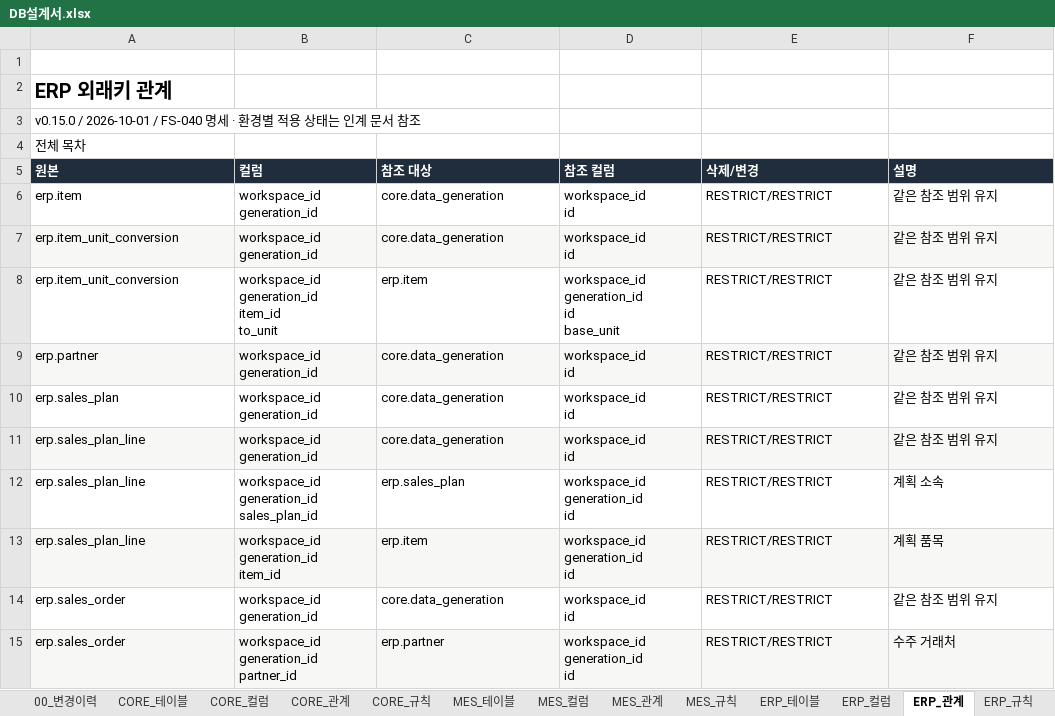
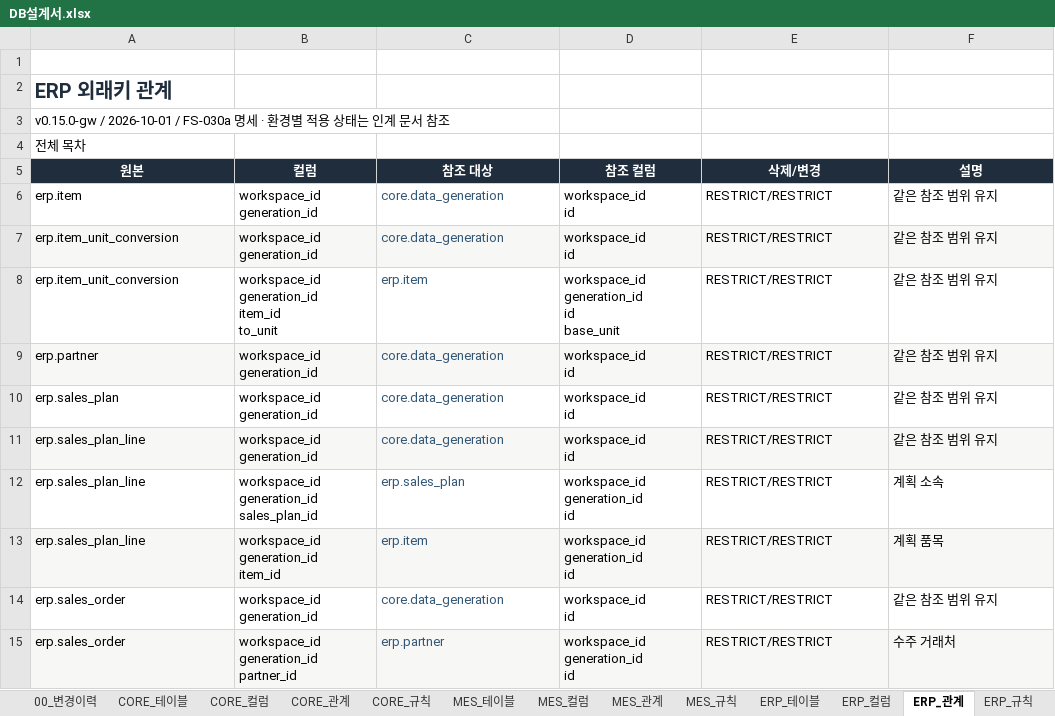
Before and after one commit to go8105/factory-studio, an Excel workbook: docs/db/DB설계서.xlsx, sheet ERP_관계, drawn as a sheet; only a part is shown; values as stored, in another font and other column widths than the file's, no borders; table styles not drawn; the diff covers the shown part only; the diff names each change by its address in the sheet, - before the commit and + after, or states it on an @@ line.

```diff
--- a/docs/db/DB설계서.xlsx (sheet ERP_관계)
+++ b/docs/db/DB설계서.xlsx (sheet ERP_관계)
-A2 text colour: black
+A2 text colour: #1F2D3D
-A3 (원본): v0.15.0 / 2026-10-01 / FS-040 명세 ·…
+A3 (원본): v0.15.0-gw / 2026-10-01 / FS-030a 명세 ·…
-A5:F5 alignment: left
+A5:F5 alignment: center
-C6:C15 text colour: black
+C6:C15 text colour: #315675
```
Also changed, not shown: cell formats elsewhere in this sheet, sheet 00_전체관계, sheet 00_목차, sheet MES_관계, sheet FEMS_관계, sheet WMS_관계, sheet BEMS_관계, 28 more sheets, other sheet tabs, 25 other files.
